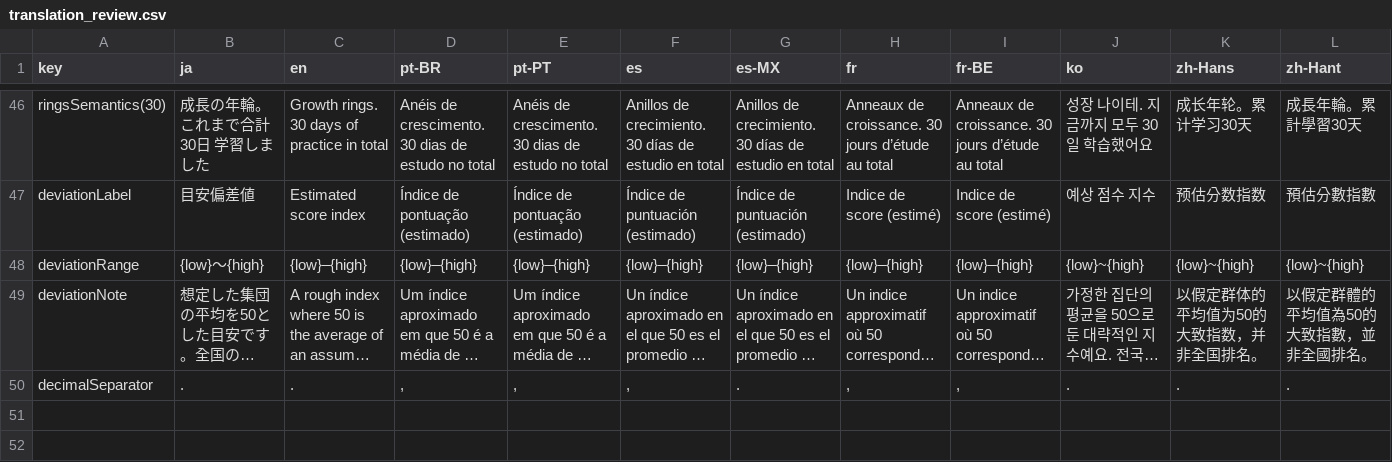
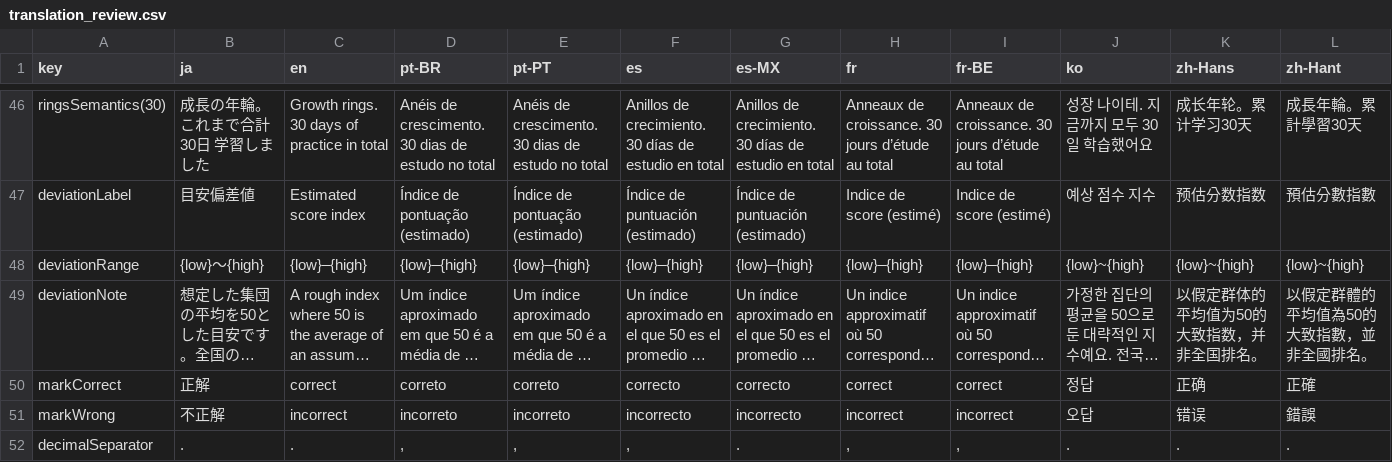
Before and after one commit to zka32101/chukore_kit, a CSV file: docs/translation_review.csv, drawn as a sheet; only a part is shown, gaps mark what is left out; long unchanged cells end in …; the diff names each change by its address in the sheet, - before the commit and + after, or states it on an @@ line.

```diff
--- a/docs/translation_review.csv
+++ b/docs/translation_review.csv
+row 50: markCorrect | 正解 | correct | correto | correto | correcto | correcto | correct | correct | 정답 | 正确 | 正確
+row 51: markWrong | 不正解 | incorrect | incorreto | incorreto | incorrecto | incorrecto | incorrect | incorrect | 오답 | 错误 | 錯誤
```
Also changed, not shown: 7 other files.
